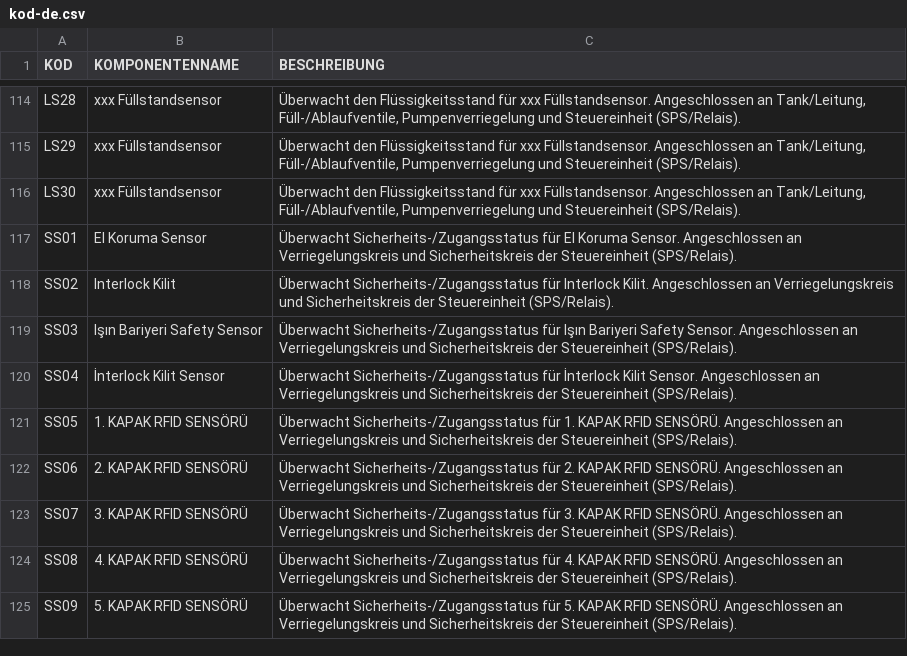
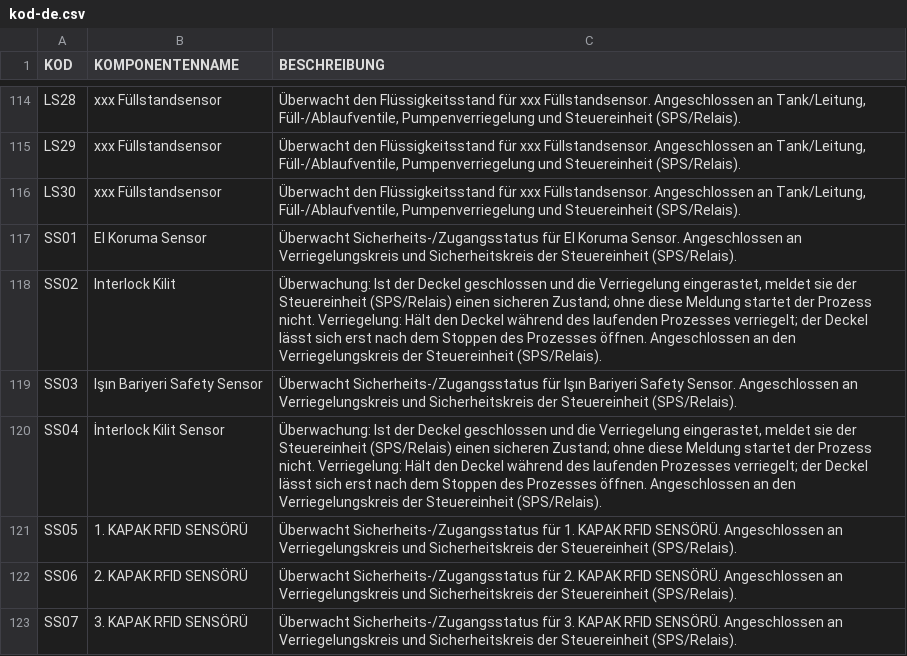
Before and after one commit to TheVanerr/P-PX, a CSV file: P-IDX/P&ID/data/kod-de.csv, drawn as a sheet; only a part is shown, gaps mark what is left out; the shorter side is filled out with more unchanged rows.

```diff
--- a/P-IDX/P&ID/data/kod-de.csv
+++ b/P-IDX/P&ID/data/kod-de.csv
@@ -117,5 +117,5 @@ LS30;xxx Füllstandsensor;Überwacht den Flüssigkeitsstand für xxx Füllstands
 SS01;El Koruma Sensor;Überwacht Sicherheits-/Zugangsstatus für El Koruma Sensor. Angeschlossen an Verriegelungskreis und Sicherheitskreis der Steuereinheit (SPS/Relais).
-SS02;Interlock Kilit;Überwacht Sicherheits-/Zugangsstatus für Interlock Kilit. Angeschlossen an Verriegelungskreis und Sicherheitskreis der Steuereinheit (SPS/Relais).
+SS02;Interlock Kilit;"Überwachung: Ist der Deckel geschlossen und die Verriegelung eingerastet, meldet sie der Steuereinheit (SPS/Relais) einen sicheren Zustand; ohne diese Meldung startet der Prozess nicht. Verriegelung: Hält den Deckel während des laufenden Prozesses verriegelt; der Deckel lässt sich erst nach dem Stoppen des Prozesses öffnen. Angeschlossen an den Verriegelungskreis der Steuereinheit (SPS/Relais)."
 SS03;Işın Bariyeri Safety Sensor;Überwacht Sicherheits-/Zugangsstatus für Işın Bariyeri Safety Sensor. Angeschlossen an Verriegelungskreis und Sicherheitskreis der Steuereinheit (SPS/Relais).
-SS04;İnterlock Kilit Sensor;Überwacht Sicherheits-/Zugangsstatus für İnterlock Kilit Sensor. Angeschlossen an Verriegelungskreis und Sicherheitskreis der Steuereinheit (SPS/Relais).
+SS04;İnterlock Kilit Sensor;"Überwachung: Ist der Deckel geschlossen und die Verriegelung eingerastet, meldet sie der Steuereinheit (SPS/Relais) einen sicheren Zustand; ohne diese Meldung startet der Prozess nicht. Verriegelung: Hält den Deckel während des laufenden Prozesses verriegelt; der Deckel lässt sich erst nach dem Stoppen des Prozesses öffnen. Angeschlossen an den Verriegelungskreis der Steuereinheit (SPS/Relais)."
 SS05;1. KAPAK RFID SENSÖRÜ;Überwacht Sicherheits-/Zugangsstatus für 1. KAPAK RFID SENSÖRÜ. Angeschlossen an Verriegelungskreis und Sicherheitskreis der Steuereinheit (SPS/Relais).
```
Also changed, not shown: P-IDX/P&ID/data/kod-en.csv, P-IDX/P&ID/data/kod.csv, 21 other files.
